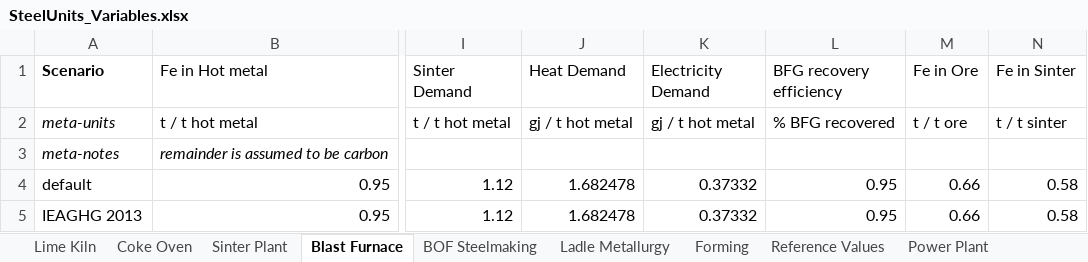
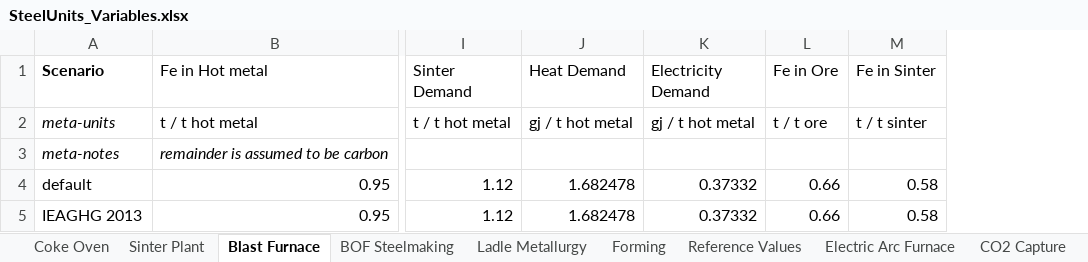
Before and after one commit to concoctions/BlackBlox, an Excel workbook: data/steel/SteelUnits_Variables.xlsx, sheet Blast Furnace, drawn as a sheet; only a part is shown, gaps mark what is left out; values as stored, in another font and other column widths than the file's, no borders; the diff names each change by its address in the sheet, - before the commit and + after, or states it on an @@ line.

```diff
--- a/data/steel/SteelUnits_Variables.xlsx (sheet Blast Furnace)
+++ b/data/steel/SteelUnits_Variables.xlsx (sheet Blast Furnace)
-sheet tab: Lime Kiln
-sheet tab: Power Plant
-column L (BFG recovery efficiency), rows 2-5: % BFG recovered |  | 0.95 | 0.95
```
Also changed, not shown: sheet Coke Oven, sheet Sinter Plant, other sheet tabs, formulas that keep their value, data/steel/SteelUnits_Relationships.xlsx, data/unitlibrary.xlsx, 12 other files.
